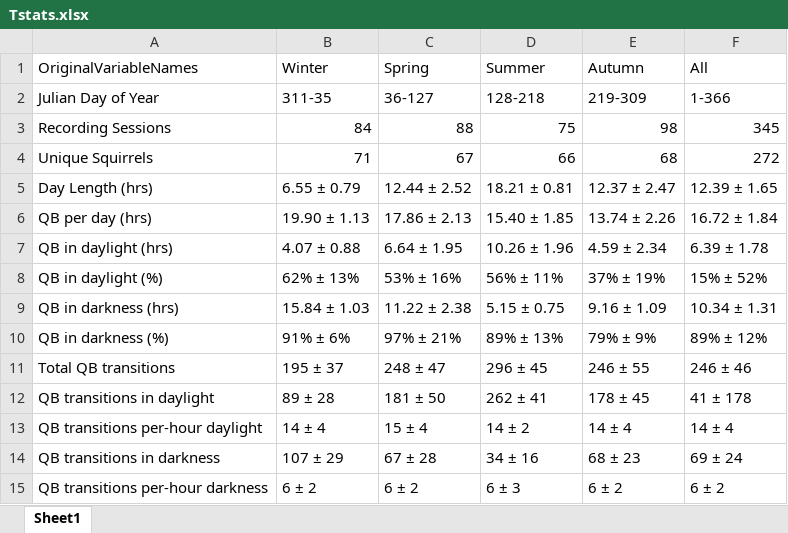
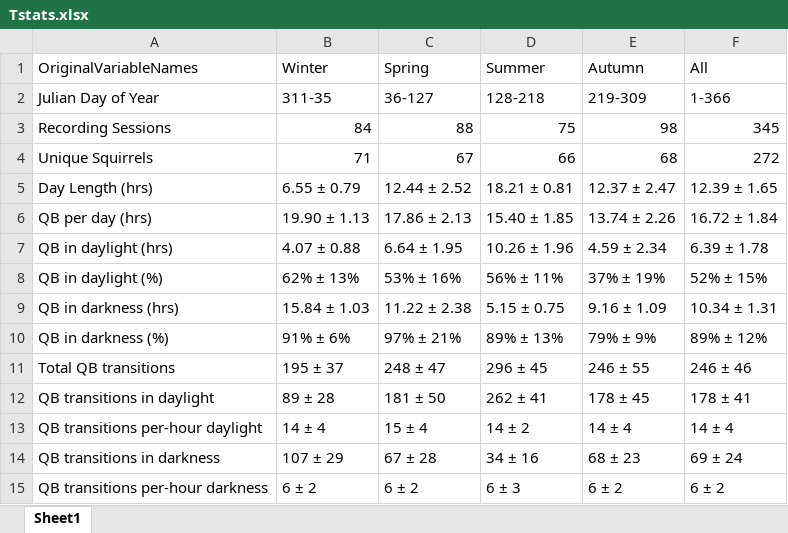
Before and after one commit to mattgaidica/KRSP, an Excel workbook: Tstats.xlsx, sheet Sheet1, drawn as a sheet; values as stored, in another font and other column widths than the file's, no borders; the diff names each change by its address in the sheet, - before the commit and + after, or states it on an @@ line.

Commit message:
using heatmaps for transition data

```diff
--- a/Tstats.xlsx (sheet Sheet1)
+++ b/Tstats.xlsx (sheet Sheet1)
-F8 (All): 15% ± 52%
+F8 (All): 52% ± 15%
-F12 (All): 41 ± 178
+F12 (All): 178 ± 41
```
Also changed, not shown: Tstats_mast.xlsx, 6 other files.
